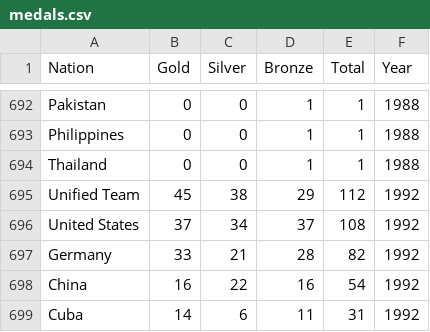
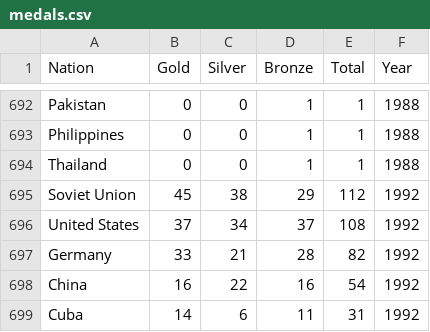
Before and after one commit to enri0310/final-exam, a CSV file: dataframes/medals.csv, drawn as a sheet; only a part is shown, gaps mark what is left out.

```diff
--- a/dataframes/medals.csv
+++ b/dataframes/medals.csv
@@ -694,3 +694,3 @@ Philippines,0,0,1,1,1988
 Thailand,0,0,1,1,1988
-Unified Team,45,38,29,112,1992
+Soviet Union,45,38,29,112,1992
 United States,37,34,37,108,1992
```
Also changed, not shown: dataframes/cities.csv, 16 other files.
